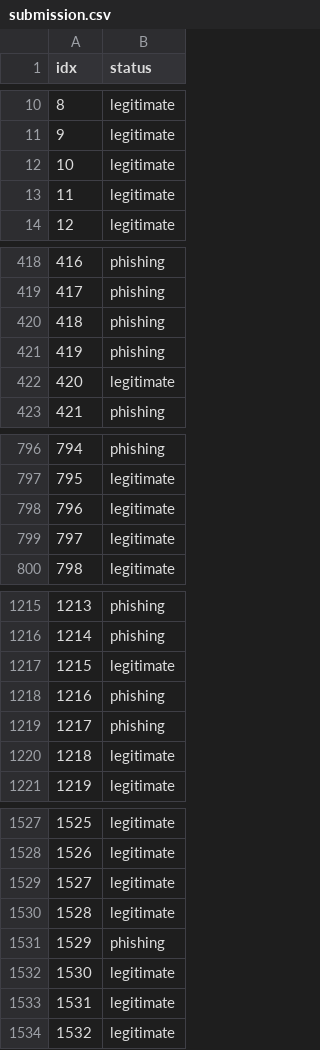
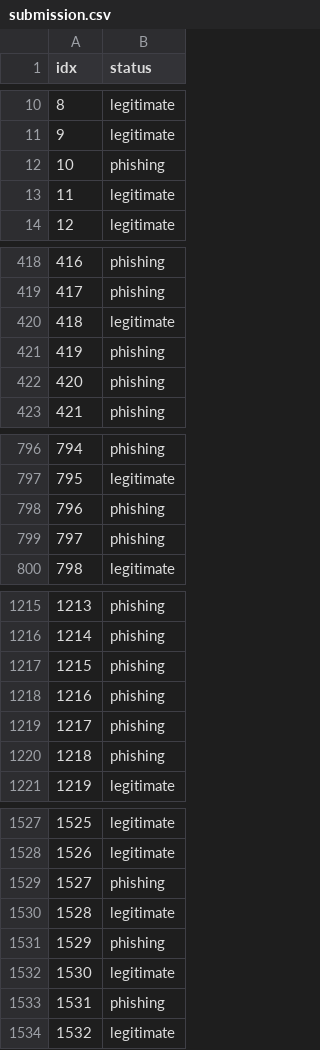
Before and after one commit to aicha04/inf8215, a CSV file: tp3/pycharm_project/data/submission.csv, drawn as a sheet; only a part is shown, gaps mark what is left out; the diff covers the shown part only.

```diff
--- a/tp3/pycharm_project/data/submission.csv
+++ b/tp3/pycharm_project/data/submission.csv
@@ -11,3 +11,3 @@ idx,status
 9,legitimate
-10,legitimate
+10,phishing
 11,legitimate
@@ -419,5 +419,5 @@ idx,status
 417,phishing
-418,phishing
+418,legitimate
 419,phishing
-420,legitimate
+420,phishing
 421,phishing
@@ -797,4 +797,4 @@ idx,status
 795,legitimate
-796,legitimate
-797,legitimate
+796,phishing
+797,phishing
 798,legitimate
@@ -1216,6 +1216,6 @@ idx,status
 1214,phishing
-1215,legitimate
+1215,phishing
 1216,phishing
 1217,phishing
-1218,legitimate
+1218,phishing
 1219,legitimate
@@ -1528,3 +1528,3 @@ idx,status
 1526,legitimate
-1527,legitimate
+1527,phishing
 1528,legitimate
@@ -1532,3 +1532,3 @@ idx,status
 1530,legitimate
-1531,legitimate
+1531,phishing
 1532,legitimate
```
Also changed, not shown: 114 edited cells elsewhere in this file, tp3/pycharm_project/data/predictions.csv, 3 other files.
